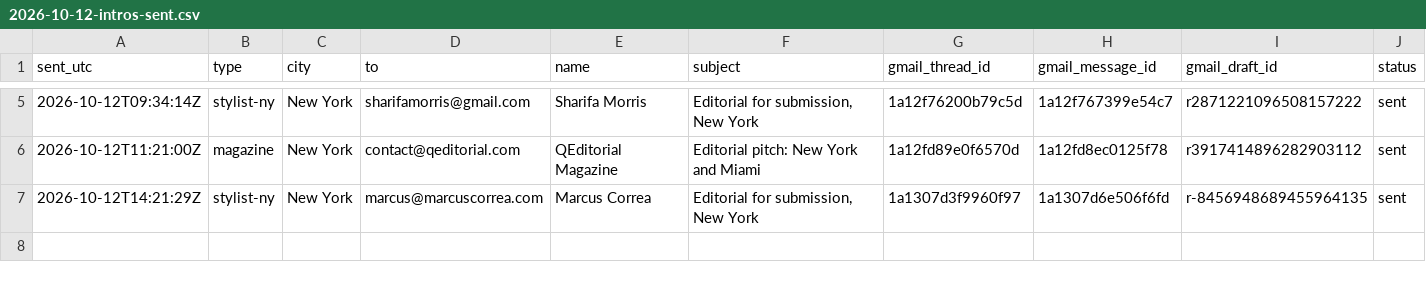
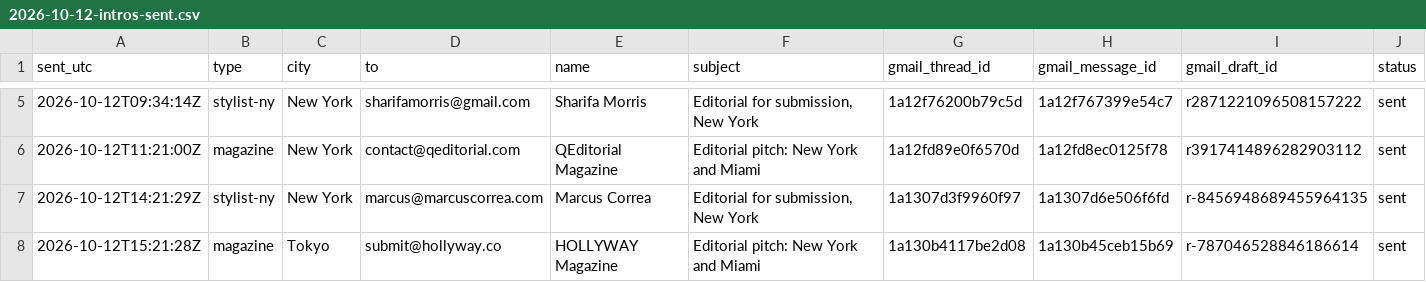
Before and after one commit to aidantorrence2/aidan-modern, a CSV file: marketing/outreach-log/2026-10-12-intros-sent.csv, drawn as a sheet; only a part is shown, gaps mark what is left out; rows hold the shown columns only; the diff names each change by its address in the sheet, - before the commit and + after, or states it on an @@ line.

Commit message:
Record confirmed HOLLYWAY introduction

```diff
--- a/marketing/outreach-log/2026-10-12-intros-sent.csv
+++ b/marketing/outreach-log/2026-10-12-intros-sent.csv
+row 8: 2026-10-12T15:21:28Z | magazine | Tokyo | submit@hollyway.co | HOLLYWAY Magazine | Editorial pitch: New York and Miami | 1a130b4117be2d08 | 1a130b45ceb15b69 | r-787046528846186614 | sent
```
